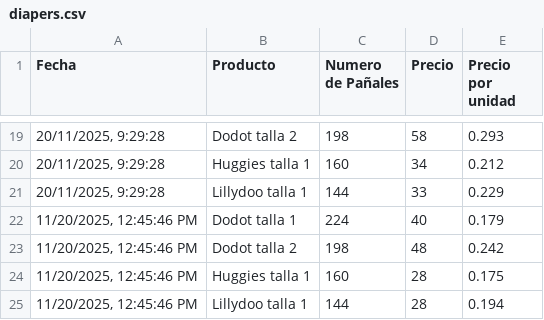
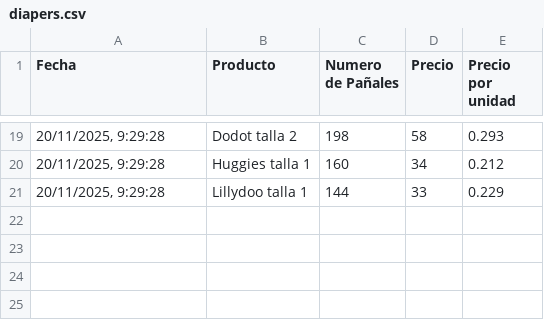
Before and after one commit to AlexanderLab/diaper-ninja, a CSV file: frontend/public/diapers.csv, drawn as a sheet; only a part is shown, gaps mark what is left out.

Commit message:
Update diapers.csv

```diff
--- a/frontend/public/diapers.csv
+++ b/frontend/public/diapers.csv
@@ -21,5 +21 @@ Fecha,Producto,Numero de Pañales,Precio,Precio por unidad
 "20/11/2025, 9:29:28","Lillydoo talla 1",144,33,0.229
-"11/20/2025, 12:45:46 PM","Dodot talla 1",224,40,0.179
-"11/20/2025, 12:45:46 PM","Dodot talla 2",198,48,0.242
-"11/20/2025, 12:45:46 PM","Huggies talla 1",160,28,0.175
-"11/20/2025, 12:45:46 PM","Lillydoo talla 1",144,28,0.194
```
